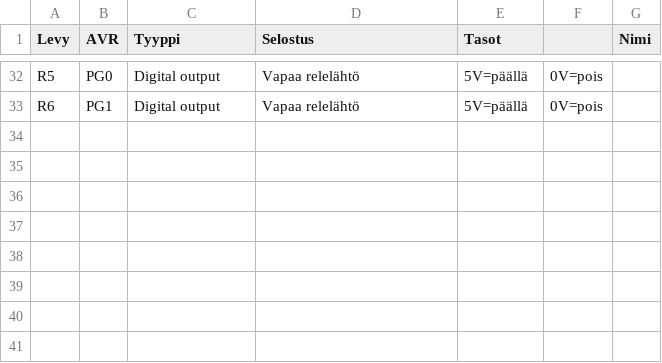
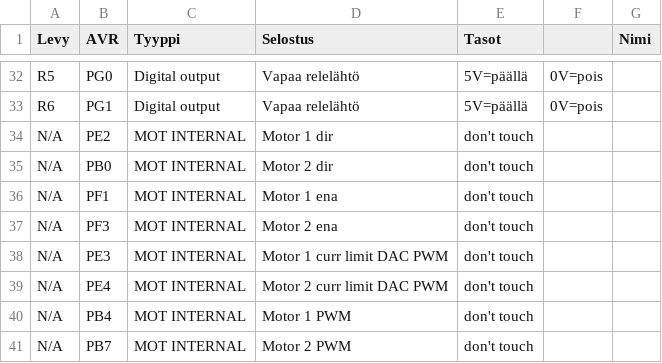
Before and after one commit to plzz/ovisysteemi, a CSV file: ovi_pins.csv, drawn as a sheet; only a part is shown, gaps mark what is left out.

Commit message:
Motor ctrl internals added to csv.

```diff
--- a/ovi_pins.csv
+++ b/ovi_pins.csv
@@ -33 +33,9 @@ R5,PG0,Digital output,Vapaa relelähtö,5V=päällä,0V=pois,
 R6,PG1,Digital output,Vapaa relelähtö,5V=päällä,0V=pois,
+N/A,PE2,MOT INTERNAL,Motor 1 dir,don't touch,,
+N/A,PB0,MOT INTERNAL,Motor 2 dir,don't touch,,
+N/A,PF1,MOT INTERNAL,Motor 1 ena,don't touch,,
+N/A,PF3,MOT INTERNAL,Motor 2 ena,don't touch,,
+N/A,PE3,MOT INTERNAL,Motor 1 curr limit DAC PWM,don't touch,,
+N/A,PE4,MOT INTERNAL,Motor 2 curr limit DAC PWM,don't touch,,
+N/A,PB4,MOT INTERNAL,Motor 1 PWM,don't touch,,
+N/A,PB7,MOT INTERNAL,Motor 2 PWM,don't touch,,
```
